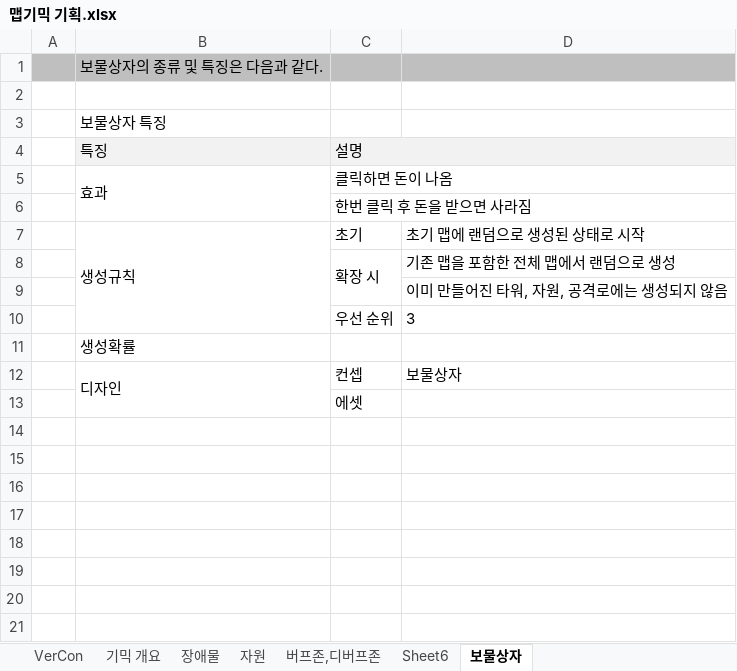
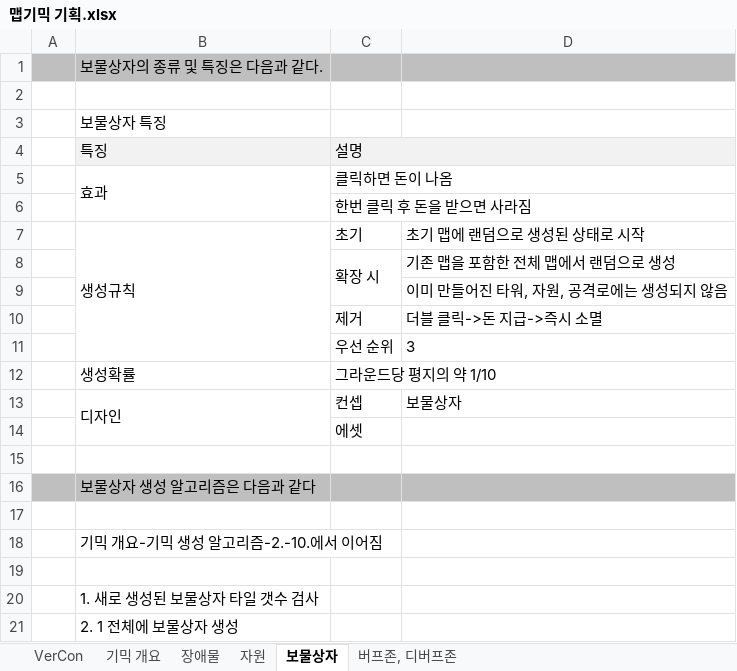
Before and after one commit to ChoWook/PlumTowerDefecne, an Excel workbook: Design/맵기믹 기획.xlsx, sheet 보물상자, drawn as a sheet; values as stored, in another font and other column widths than the file's, no borders; addresses are those after the commit; the diff names each change by its address in the sheet, - before the commit and + after, or states it on an @@ line.

```diff
--- a/Design/맵기믹 기획.xlsx (sheet 보물상자)
+++ b/Design/맵기믹 기획.xlsx (sheet 보물상자)
-sheet tab: Sheet6
+sheet tab: 버프존, 디버프존
-sheet tab: 버프존,디버프존
@@ sheet tab order changed: VerCon | 기믹 개요 | 장애물 | 자원 | 보물상자 | 버프존, 디버프존 @@
+row 10:  |  | 제거 | 더블 클릭->돈 지급->즉시 소멸
-C12: (empty)
+C12: 그라운드당 평지의 약 1/10
+row 15: (empty)
+row 16:  | 보물상자 생성 알고리즘은 다음과 같다
+row 17: (empty)
+row 18:  | 기믹 개요-기믹 생성 알고리즘-2.-10.에서 이어짐
+row 19: (empty)
+row 20:  | 1. 새로 생성된 보물상자 타일 갯수 검사
+row 21:  | 2. 1 전체에 보물상자 생성
```
Also changed, not shown: sheet 버프존, 디버프존, sheet 기믹 개요, sheet 자원, sheet 장애물, sheet VerCon, charts or pictures.
